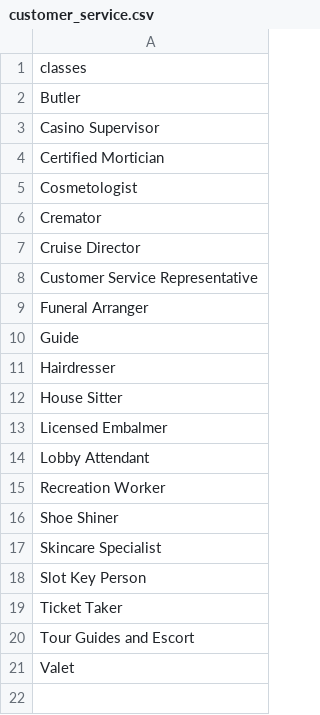
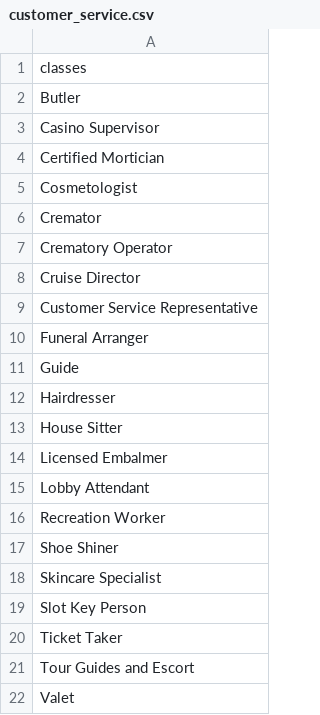
Before and after one commit to harshgupta9723/job_roles_prediction_models, a CSV file: models/customer_service/customer_service.csv, drawn as a sheet.

Commit message:
updation of customer service code

```diff
--- a/models/customer_service/customer_service.csv
+++ b/models/customer_service/customer_service.csv
@@ -6,2 +6,3 @@ Cosmetologist
 Cremator
+Crematory Operator
 Cruise Director
```
Also changed, not shown: 3 other files.
